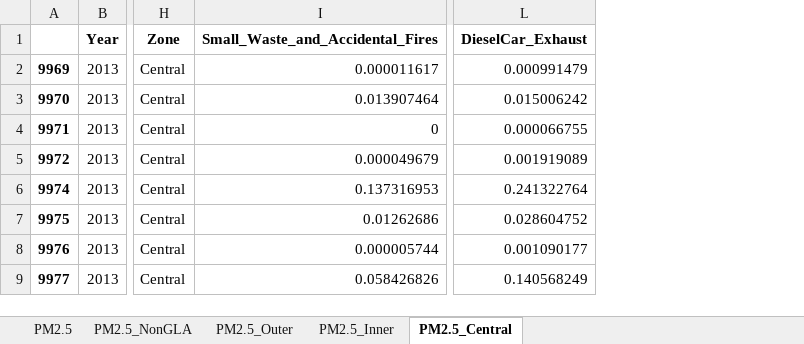
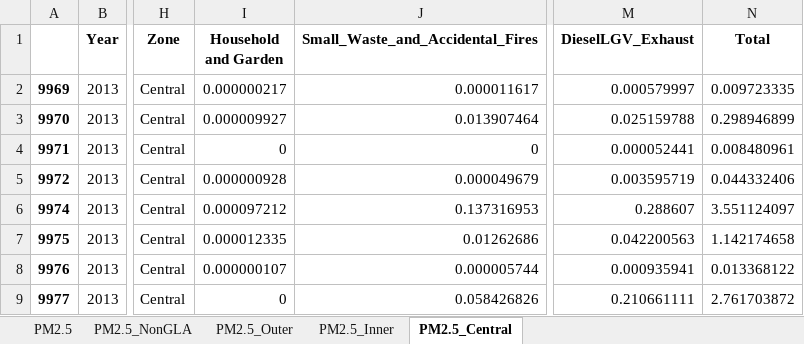
Before and after one commit to LDST-GroupE/LAEI2013-Project, an Excel workbook: PM2.5-Data_Ready.xlsx, sheet PM2.5_Central, drawn as a sheet; only a part is shown, gaps mark what is left out; values as stored, in another font and other column widths than the file's, no borders; removed rows and columns are numbered as before the commit, all else as after; the diff names each change by its address in the sheet, - before the commit and + after, or states it on an @@ line.

```diff
--- a/PM2.5-Data_Ready.xlsx (sheet PM2.5_Central)
+++ b/PM2.5-Data_Ready.xlsx (sheet PM2.5_Central)
+column I (Household and Garden), rows 2-9: 0.000000217 | 0.000009927 | 0 | 0.000000928 | 0.000097212 | 0.000012335 | 0.000000107 | 0
-column L (DieselCar_Exhaust), rows 2-9: 0.000991479 | 0.015006242 | 0.000066755 | 0.001919089 | 0.241322764 | 0.028604752 | 0.001090177 | 0.140568249
+column M (DieselLGV_Exhaust), rows 2-9: 0.000579997 | 0.025159788 | 0.000052441 | 0.003595719 | 0.288607 | 0.042200563 | 0.000935941 | 0.210661111
+column N (Total), rows 2-9: 0.009723335 | 0.298946899 | 0.008480961 | 0.044332406 | 3.551124097 | 1.142174658 | 0.013368122 | 2.761703872
```
Also changed, not shown: sheet PM2.5_Inner, sheet PM2.5_NonGLA, sheet PM2.5_Outer, sheet PM2.5.
